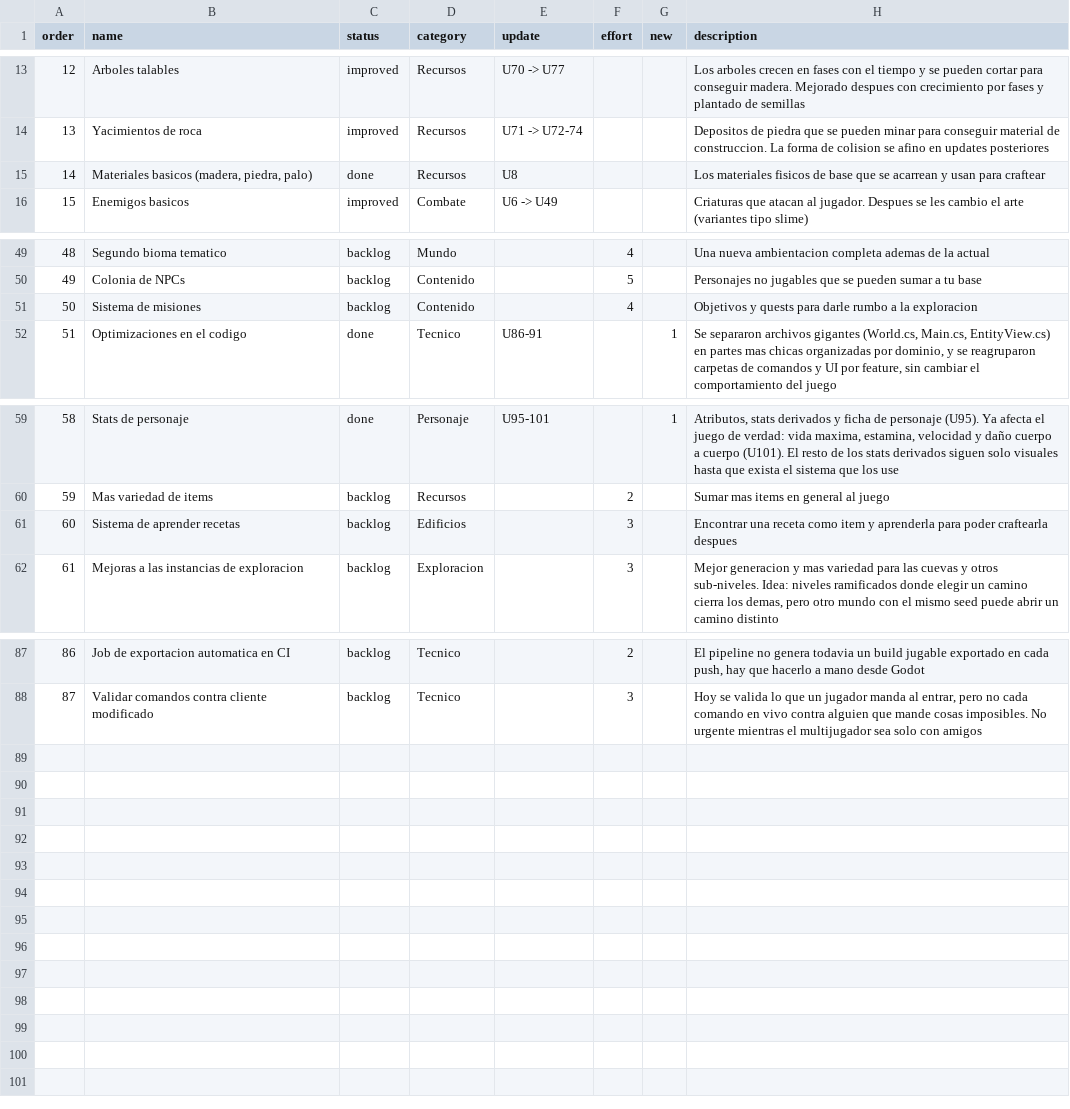
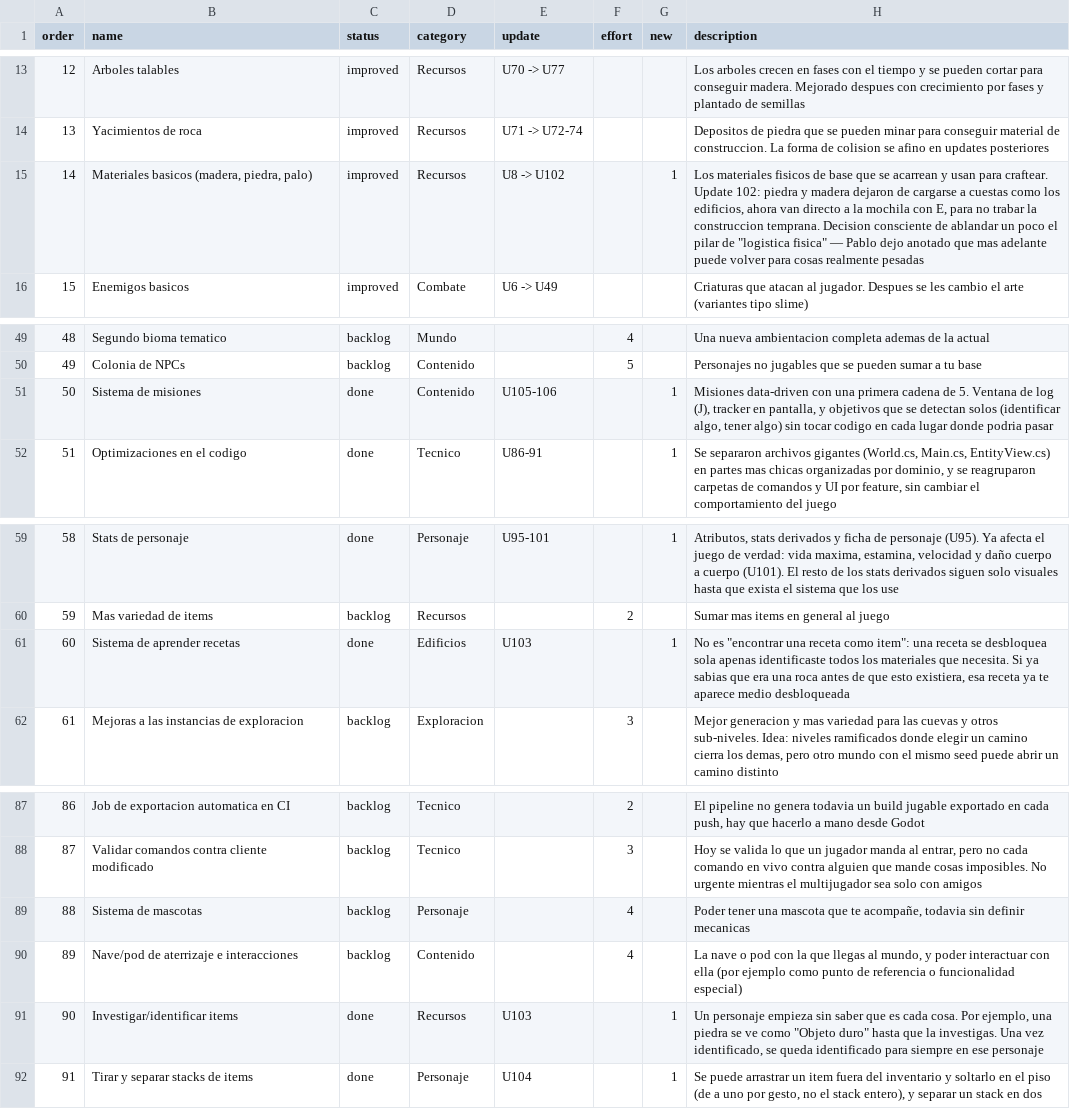
Before and after one commit to AgeValed/Exostead-Log, a CSV file: backlog.csv, drawn as a sheet; only a part is shown, gaps mark what is left out.

Commit message:
docs(backlog): mark U102 material-carry change as improved
Rock and wood no longer ride on the player's head like buildings;
they go straight to the bag via E. Tagged as improved on top of
the existing base-materials entry (U8 -> U102), flagged new.

```diff
--- a/backlog.csv
+++ b/backlog.csv
@@ -14,3 +14,3 @@ order,name,status,category,update,effort,new,description
 13,Yacimientos de roca,improved,Recursos,U71 -> U72-74,,,Depositos de piedra que se pueden minar para conseguir material de construccion. La forma de colision se afino en updates posteriores
-14,"Materiales basicos (madera, piedra, palo)",done,Recursos,U8,,,Los materiales fisicos de base que se acarrean y usan para craftear
+14,"Materiales basicos (madera, piedra, palo)",improved,Recursos,U8 -> U102,,1,"Los materiales fisicos de base que se acarrean y usan para craftear. Update 102: piedra y madera dejaron de cargarse a cuestas como los edificios, ahora van directo a la mochila con E, para no trabar la construccion temprana. Decision consciente de ablandar un poco el pilar de ""logistica fisica"" — Pablo dejo anotado que mas adelante puede volver para cosas realmente pesadas"
 15,Enemigos basicos,improved,Combate,U6 -> U49,,,Criaturas que atacan al jugador. Despues se les cambio el arte (variantes tipo slime)
@@ -50,3 +50,3 @@ order,name,status,category,update,effort,new,description
 49,Colonia de NPCs,backlog,Contenido,,5,,Personajes no jugables que se pueden sumar a tu base
-50,Sistema de misiones,backlog,Contenido,,4,,Objetivos y quests para darle rumbo a la exploracion
+50,Sistema de misiones,done,Contenido,U105-106,,1,"Misiones data-driven con una primera cadena de 5. Ventana de log (J), tracker en pantalla, y objetivos que se detectan solos (identificar algo, tener algo) sin tocar codigo en cada lugar donde podria pasar"
 51,Optimizaciones en el codigo,done,Tecnico,U86-91,,1,"Se separaron archivos gigantes (World.cs, Main.cs, EntityView.cs) en partes mas chicas organizadas por dominio, y se reagruparon carpetas de comandos y UI por feature, sin cambiar el comportamiento del juego"
@@ -60,3 +60,3 @@ order,name,status,category,update,effort,new,description
 59,Mas variedad de items,backlog,Recursos,,2,,Sumar mas items en general al juego
-60,Sistema de aprender recetas,backlog,Edificios,,3,,Encontrar una receta como item y aprenderla para poder craftearla despues
+60,Sistema de aprender recetas,done,Edificios,U103,,1,"No es ""encontrar una receta como item"": una receta se desbloquea sola apenas identificaste todos los materiales que necesita. Si ya sabias que era una roca antes de que esto existiera, esa receta ya te aparece medio desbloqueada"
 61,Mejoras a las instancias de exploracion,backlog,Exploracion,,3,,"Mejor generacion y mas variedad para las cuevas y otros sub-niveles. Idea: niveles ramificados donde elegir un camino cierra los demas, pero otro mundo con el mismo seed puede abrir un camino distinto"
@@ -88 +88,5 @@ order,name,status,category,update,effort,new,description
 87,Validar comandos contra cliente modificado,backlog,Tecnico,,3,,"Hoy se valida lo que un jugador manda al entrar, pero no cada comando en vivo contra alguien que mande cosas imposibles. No urgente mientras el multijugador sea solo con amigos"
+88,Sistema de mascotas,backlog,Personaje,,4,,"Poder tener una mascota que te acompañe, todavia sin definir mecanicas"
+89,Nave/pod de aterrizaje e interacciones,backlog,Contenido,,4,,"La nave o pod con la que llegas al mundo, y poder interactuar con ella (por ejemplo como punto de referencia o funcionalidad especial)"
+90,Investigar/identificar items,done,Recursos,U103,,1,"Un personaje empieza sin saber que es cada cosa. Por ejemplo, una piedra se ve como ""Objeto duro"" hasta que la investigas. Una vez identificado, se queda identificado para siempre en ese personaje"
+91,Tirar y separar stacks de items,done,Personaje,U104,,1,"Se puede arrastrar un item fuera del inventario y soltarlo en el piso (de a uno por gesto, no el stack entero), y separar un stack en dos"
```
